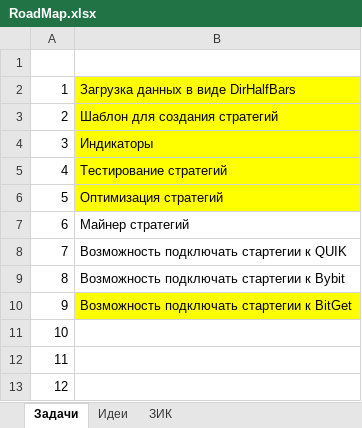
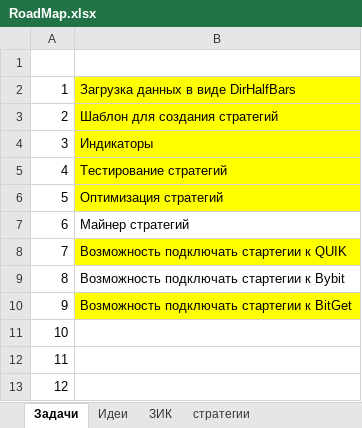
Before and after one commit to Anubis1Good/RichLaughter, an Excel workbook: RoadMap.xlsx, sheet Задачи, drawn as a sheet; only a part is shown; values as stored, in another font and other column widths than the file's, no borders; the diff names each change by its address in the sheet, - before the commit and + after, or states it on an @@ line.

```diff
--- a/RoadMap.xlsx (sheet Задачи)
+++ b/RoadMap.xlsx (sheet Задачи)
+sheet tab: стратегии
-B8 fill: none
+B8 fill: #FFFF00
```
Also changed, not shown: sheet ЗИК, 4 other files.
